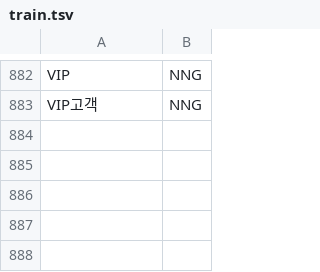
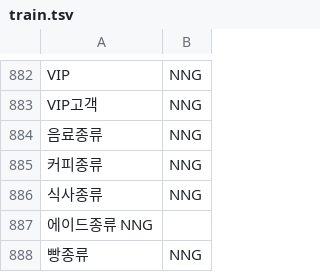
Before and after one commit to RockhoRockho/Chatbot_FG, a TSV file: utils/train.tsv, drawn as a sheet; only a part is shown, gaps mark what is left out.

```diff
--- a/utils/train.tsv
+++ b/utils/train.tsv
@@ -883 +883,6 @@ VIP	NNG
 VIP고객	NNG
+음료종류	NNG
+커피종류	NNG
+식사종류	NNG
+에이드종류 NNG
+빵종류	NNG
```
Also changed, not shown: 3 other files.
